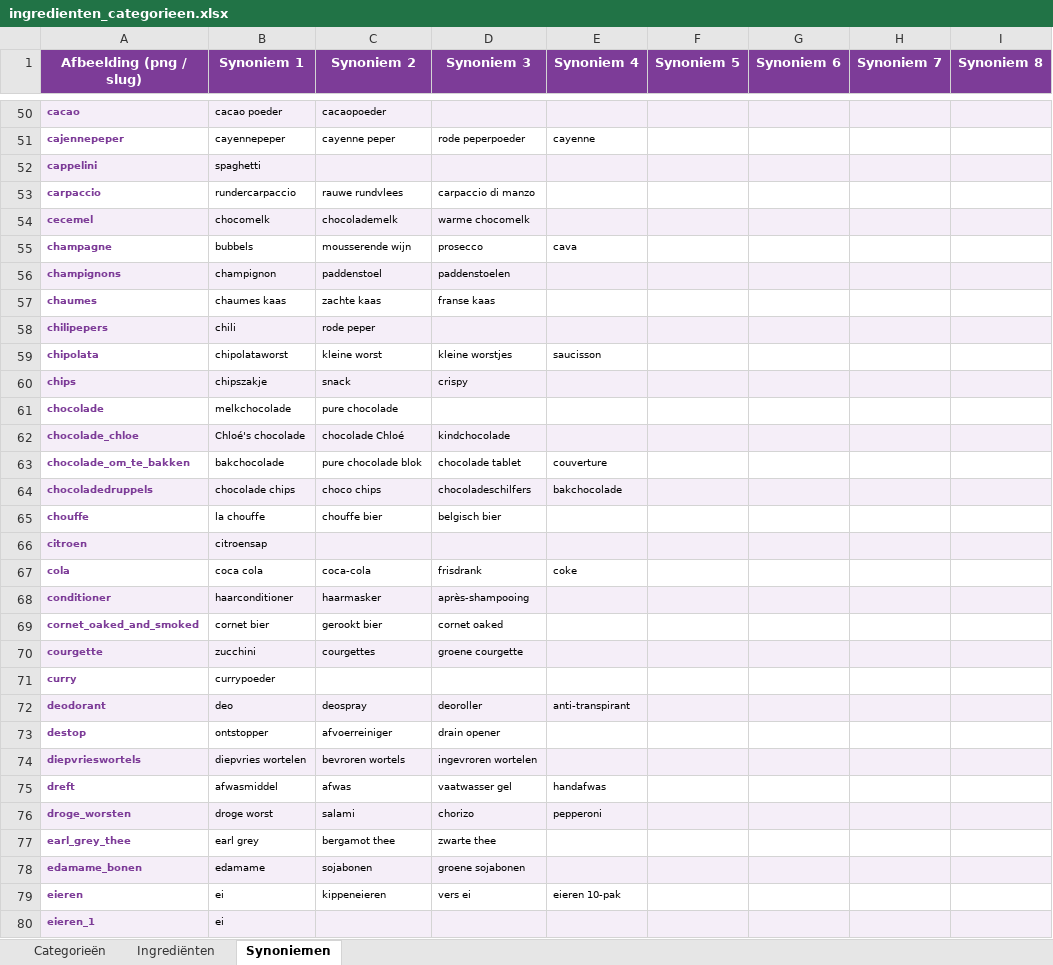
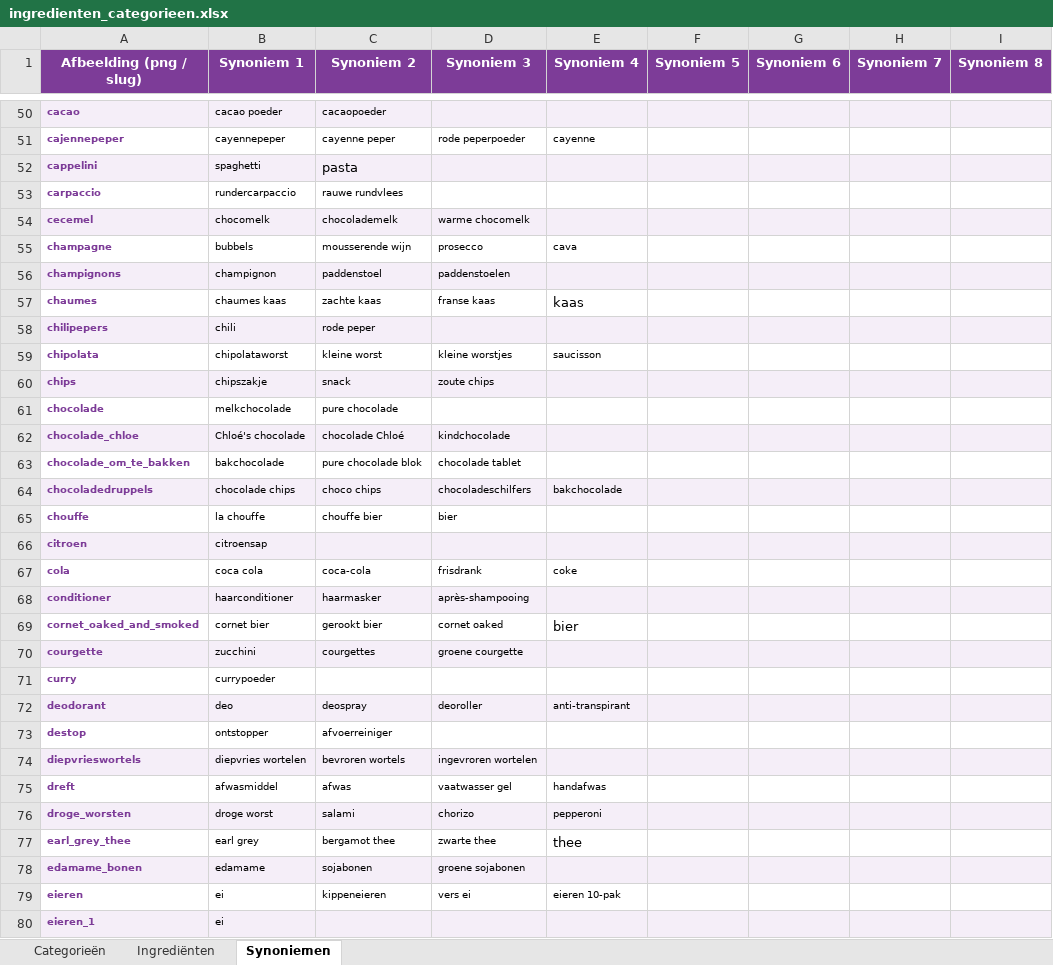
Before and after one commit to kristoflesaffre/ShoppingList, an Excel workbook: public/images/items/ingredienten_categorieen.xlsx, sheet Synoniemen, drawn as a sheet; only a part is shown, gaps mark what is left out; values as stored, in another font and other column widths than the file's, no borders; the diff covers the shown part only; the diff names each change by its address in the sheet, - before the commit and + after, or states it on an @@ line.

```diff
--- a/public/images/items/ingredienten_categorieen.xlsx (sheet Synoniemen)
+++ b/public/images/items/ingredienten_categorieen.xlsx (sheet Synoniemen)
-C52 (Synoniem 2): (empty)
+C52 (Synoniem 2): pasta
-D53 (Synoniem 3): carpaccio di manzo
+D53 (Synoniem 3): (empty)
-E57 (Synoniem 4): (empty)
+E57 (Synoniem 4): kaas
-D60 (Synoniem 3): crispy
+D60 (Synoniem 3): zoute chips
-E63 (Synoniem 4): couverture
+E63 (Synoniem 4): (empty)
-D65 (Synoniem 3): belgisch bier
+D65 (Synoniem 3): bier
-E69 (Synoniem 4): (empty)
+E69 (Synoniem 4): bier
-D73 (Synoniem 3): drain opener
+D73 (Synoniem 3): (empty)
-E77 (Synoniem 4): (empty)
+E77 (Synoniem 4): thee
```
Also changed, not shown: 11 edited cells elsewhere in this sheet, 2 other files.
